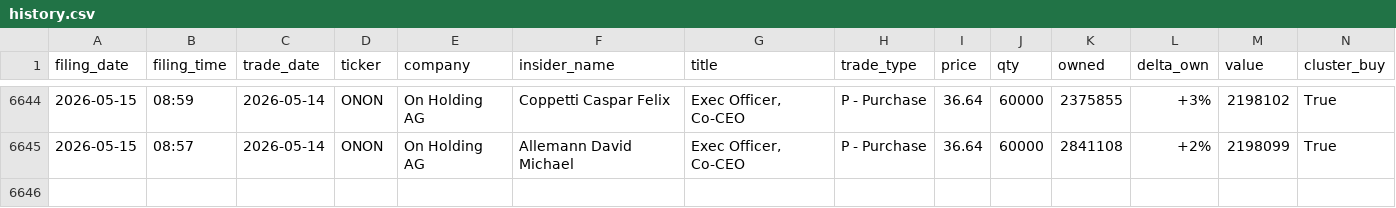
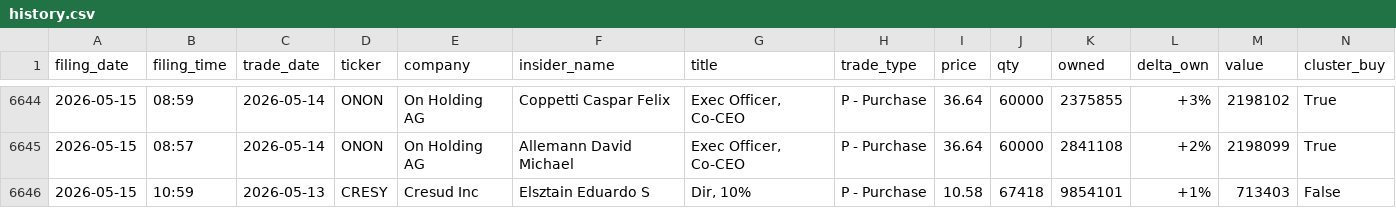
Before and after one commit to insideredgepro/insideredgepro.github.io, a CSV file: data/history.csv, drawn as a sheet; only a part is shown, gaps mark what is left out.

```diff
--- a/data/history.csv
+++ b/data/history.csv
@@ -6645 +6645,2 @@ filing_date,filing_time,trade_date,ticker,company,insider_name,title,trade_type,
 2026-05-15,08:57,2026-05-14,ONON,On Holding AG,Allemann David Michael,"Exec Officer, Co-CEO",P - Purchase,36.64,60000,2841108,+2%,2198099,True
+2026-05-15,10:59,2026-05-13,CRESY,Cresud Inc,Elsztain Eduardo S,"Dir, 10%",P - Purchase,10.58,67418,9854101,+1%,713403,False
```
Also changed, not shown: 3 other files.
